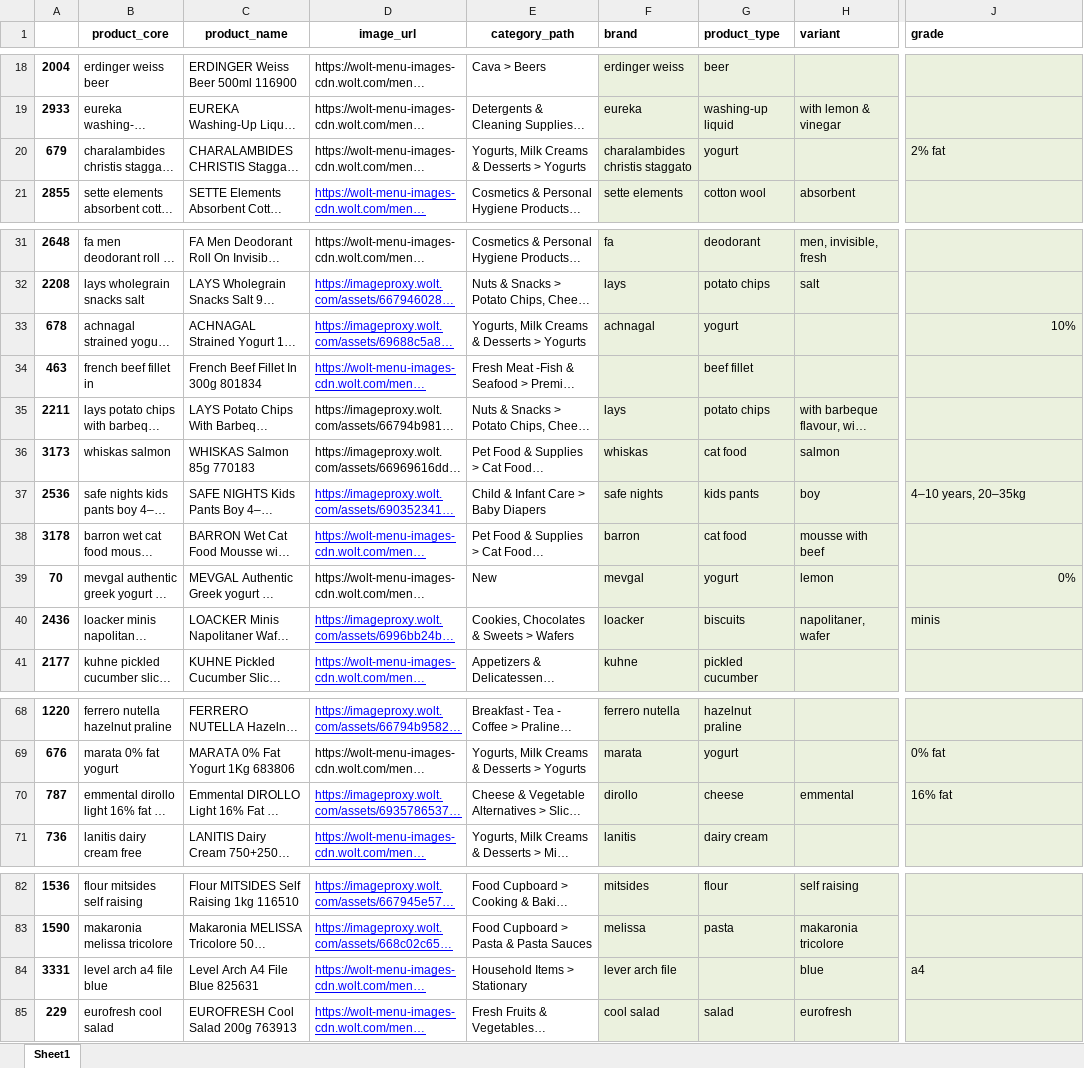
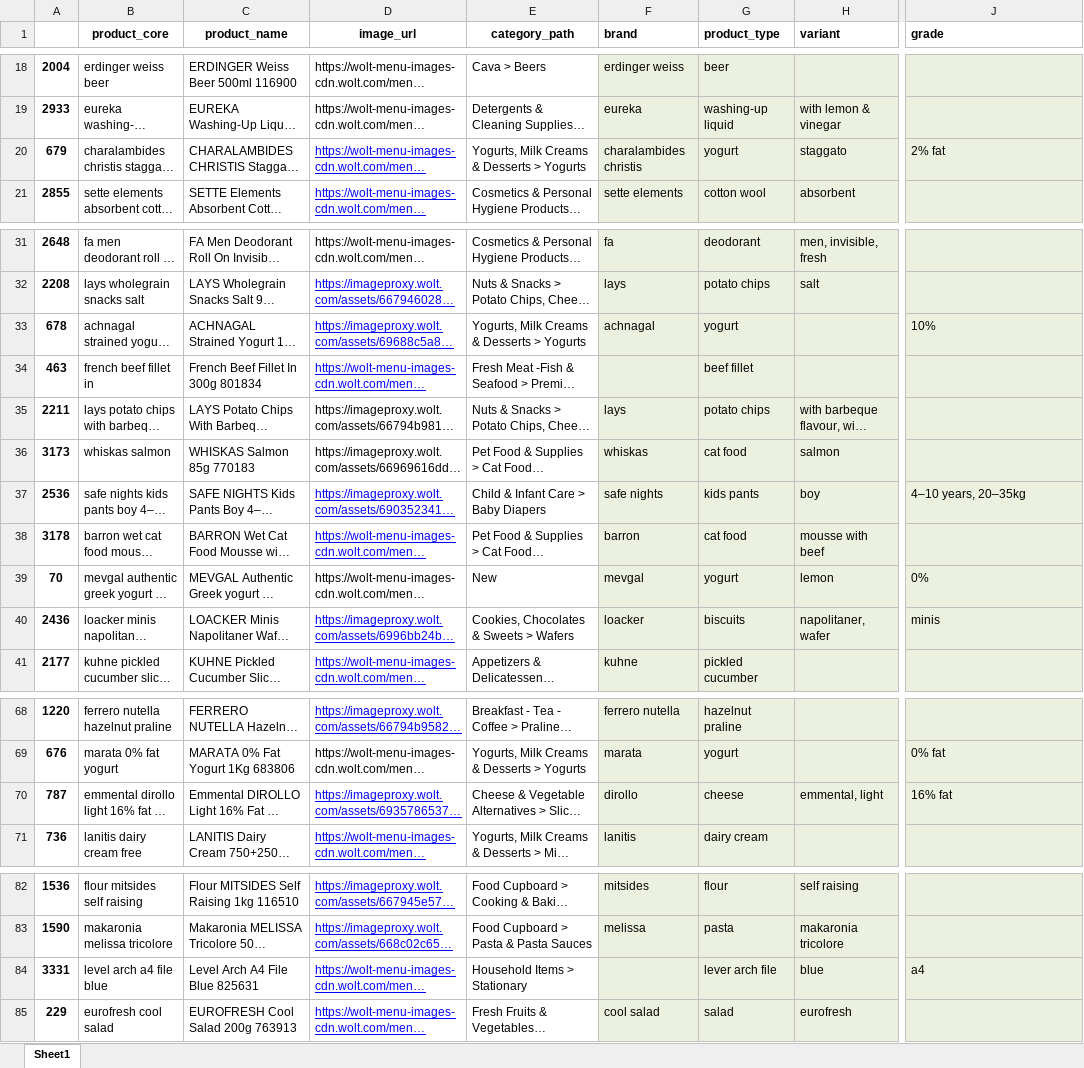
Before and after one commit to valeriyabrovchuk/grocery_price_analysis, an Excel workbook: label_df_with_index.xlsx, sheet Sheet1, drawn as a sheet; only a part is shown, gaps mark what is left out; long unchanged cells end in …; values as stored, in another font and other column widths than the file's, no borders; the diff names each change by its address in the sheet, - before the commit and + after, or states it on an @@ line.

Commit message:
feat: add more manually reviewed grocery labels and fix extra product_core and size parsing edge cases

```diff
--- a/label_df_with_index.xlsx (sheet Sheet1)
+++ b/label_df_with_index.xlsx (sheet Sheet1)
@@ D20 underline: off → on, text colour: black → #0000FF @@
-F20 (brand): charalambides christis staggato
+F20 (brand): charalambides christis
-H20 (variant): (empty)
+H20 (variant): staggato
-J33 alignment: right
+J33 alignment: left
-J39 alignment: right
+J39 alignment: left
-H70 (variant): emmental
+H70 (variant): emmental, light
-F84 (brand): lever arch file
+F84 (brand): (empty)
-G84 (product_type): (empty)
+G84 (product_type): lever arch file
```
Also changed, not shown: 35 other files.
